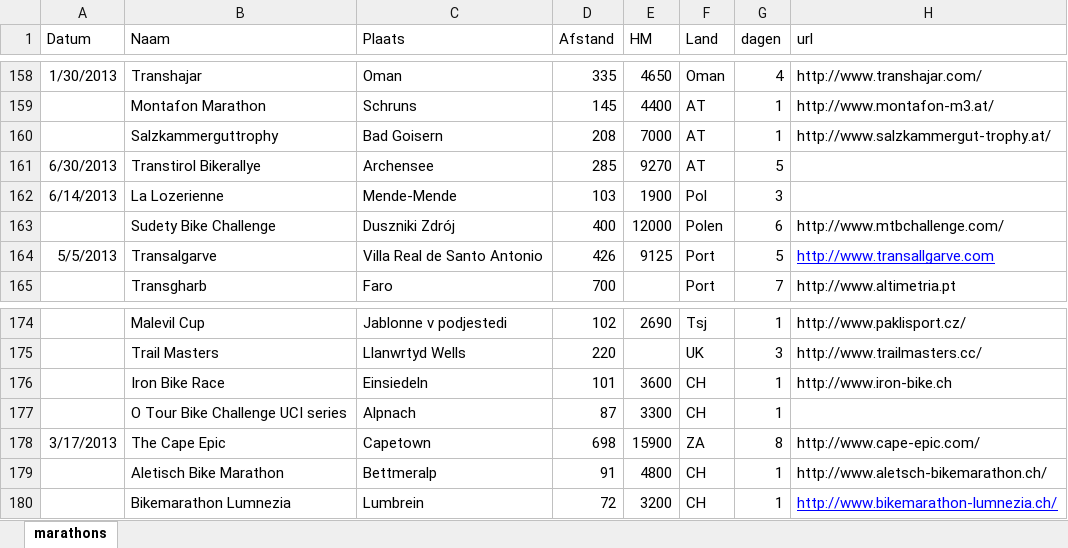
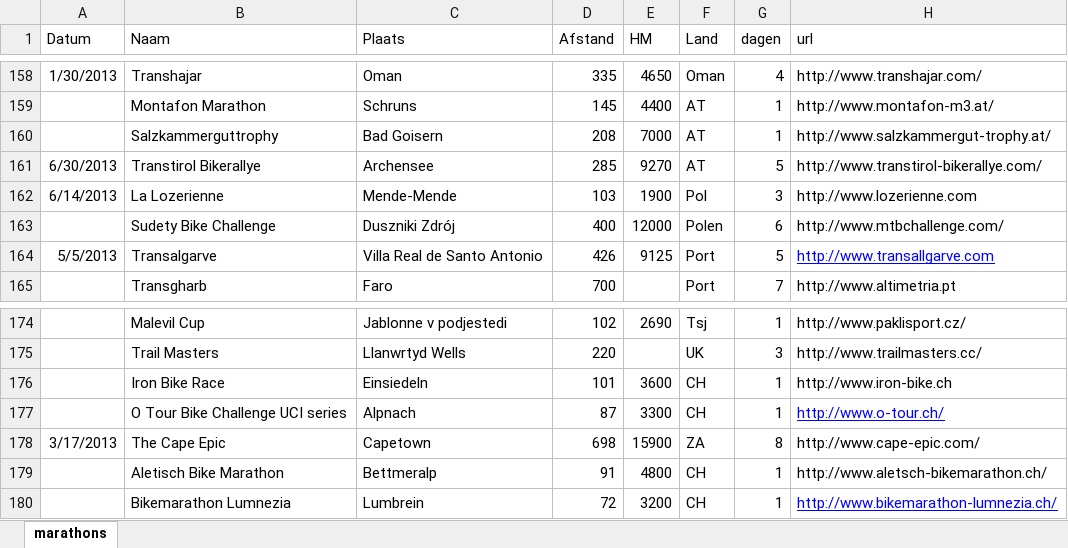
Before and after one commit to DieterVanmoortel/marathons, an Excel workbook: data/marathons.xlsx, sheet marathons, drawn as a sheet; only a part is shown, gaps mark what is left out; values as stored, in another font and other column widths than the file's, no borders; the diff names each change by its address in the sheet, - before the commit and + after, or states it on an @@ line.

```diff
--- a/data/marathons.xlsx (sheet marathons)
+++ b/data/marathons.xlsx (sheet marathons)
-H161 (url): (empty)
+H161 (url): http://www.transtirol-bikerallye.com/
-H162 (url): (empty)
+H162 (url): http://www.lozerienne.com
-H177 (url): (empty)
+H177 (url): http://www.o-tour.ch/
```
Also changed, not shown: 7 other files.
